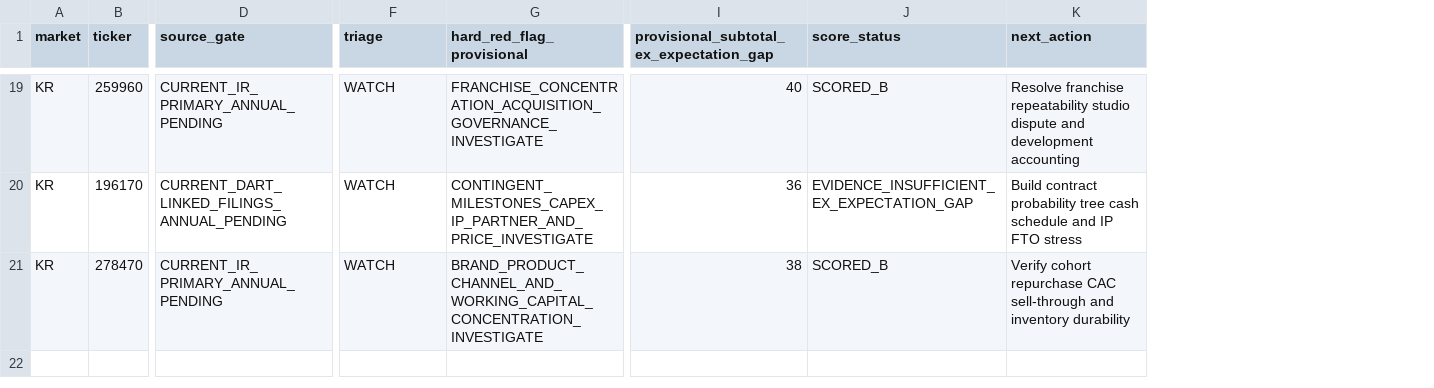
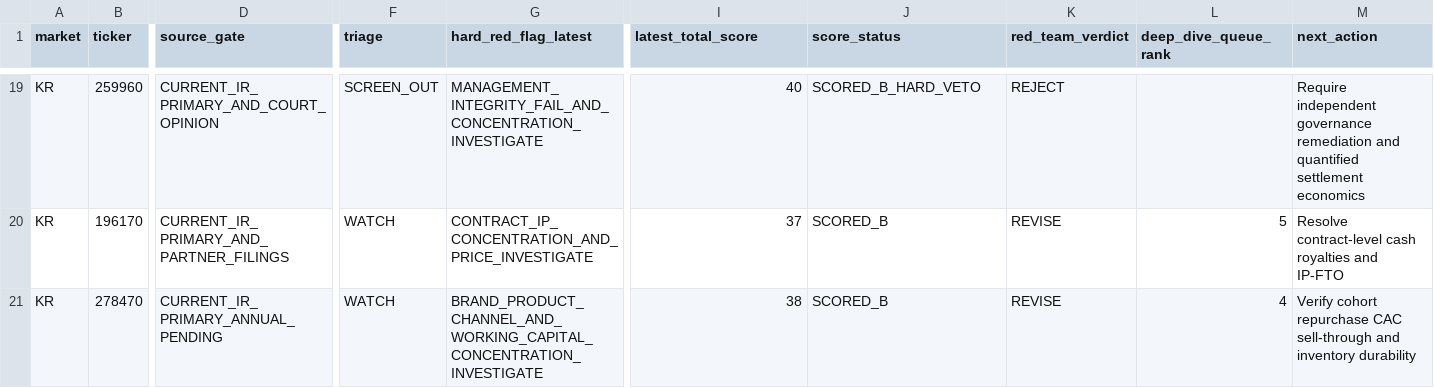
Before and after one commit to choijaehyeok92-bit/Investment-harness-v1, a CSV file: screening/2026-09-us-kr/stage1-tracker.csv, drawn as a sheet; only a part is shown, gaps mark what is left out; addresses are those after the commit; the diff covers the shown part only; the diff names each change by its address in the sheet, - before the commit and + after, or states it on an @@ line.

Commit message:
Complete custom valuation models and Stage 1 red team

```diff
--- a/screening/2026-09-us-kr/stage1-tracker.csv
+++ b/screening/2026-09-us-kr/stage1-tracker.csv
+column K (red_team_verdict), rows 19-21: REJECT | REVISE | REVISE
+column L (deep_dive_queue_rank), rows 20-21: 5 | 4
-G1: hard_red_flag_provisional
+G1: hard_red_flag_latest
-I1: provisional_subtotal_ex_expectation_gap
+I1: latest_total_score
-D19 (source_gate): CURRENT_IR_PRIMARY_ANNUAL_PENDING
+D19 (source_gate): CURRENT_IR_PRIMARY_AND_COURT_OPINION
-F19 (triage): WATCH
+F19 (triage): SCREEN_OUT
-G19 (hard_red_flag_latest): FRANCHISE_CONCENTRATION_ACQUISITION_GOVERNANCE_INVESTIGATE
+G19 (hard_red_flag_latest): MANAGEMENT_INTEGRITY_FAIL_AND_CONCENTRATION_INVESTIGATE
-J19 (score_status): SCORED_B
+J19 (score_status): SCORED_B_HARD_VETO
-M19 (next_action): Resolve franchise repeatability studio dispute and development accounting
+M19 (next_action): Require independent governance remediation and quantified settlement economics
-D20 (source_gate): CURRENT_DART_LINKED_FILINGS_ANNUAL_PENDING
+D20 (source_gate): CURRENT_IR_PRIMARY_AND_PARTNER_FILINGS
-G20 (hard_red_flag_latest): CONTINGENT_MILESTONES_CAPEX_IP_PARTNER_AND_PRICE_INVESTIGATE
+G20 (hard_red_flag_latest): CONTRACT_IP_CONCENTRATION_AND_PRICE_INVESTIGATE
-I20 (latest_total_score): 36
+I20 (latest_total_score): 37
-J20 (score_status): EVIDENCE_INSUFFICIENT_EX_EXPECTATION_GAP
+J20 (score_status): SCORED_B
-M20 (next_action): Build contract probability tree cash schedule and IP FTO stress
+M20 (next_action): Resolve contract-level cash royalties and IP-FTO
```
Also changed, not shown: 31 edited cells elsewhere in this file, screening/2026-09-us-kr/universe.csv, 6 other files.
